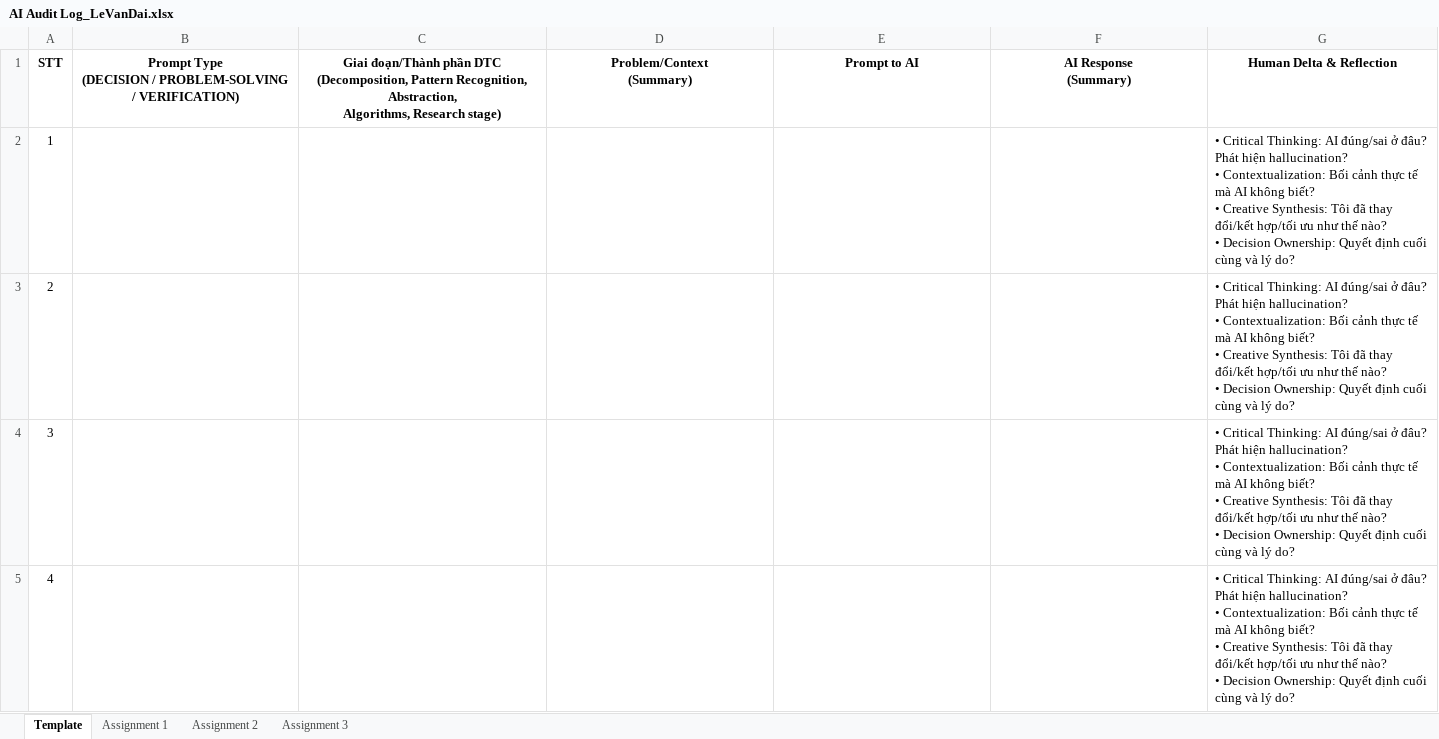
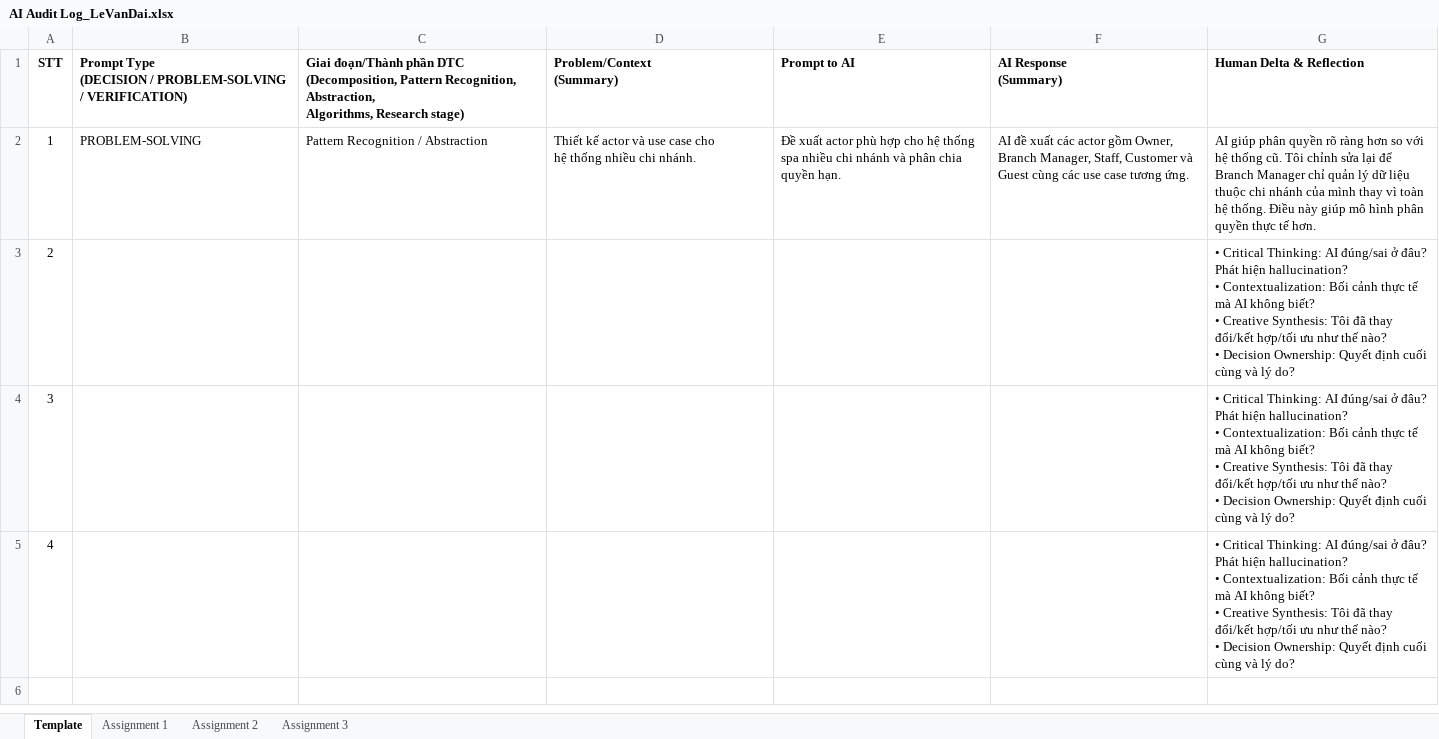
Before and after one commit to FudnSwp391/ai-audit-log-LeVanDaiDE290256, an Excel workbook: AI Audit Log_LeVanDai.xlsx, sheet Template, drawn as a sheet; values as stored, in another font and other column widths than the file's, no borders; ↵ is a line break in a cell; the diff names each change by its address in the sheet, - before the commit and + after, or states it on an @@ line.

Commit message:
STT_1
Thiết kế actor, usecase cho hệ thống multi_branch

```diff
--- a/AI Audit Log_LeVanDai.xlsx (sheet Template)
+++ b/AI Audit Log_LeVanDai.xlsx (sheet Template)
-B1:G1 alignment: center
+B1:G1 alignment: left
-B2: (empty)
+B2: PROBLEM-SOLVING
-C2: (empty)
+C2: Pattern Recognition / Abstraction
-D2 (Problem/Context (Summary)): (empty)
+D2 (Problem/Context (Summary)): Thiết kế actor và use case cho ↵ hệ thống nhiều chi nhánh.
-E2 (Prompt to AI): (empty)
+E2 (Prompt to AI): Đề xuất actor phù hợp cho hệ thống spa nhiều chi nhánh và phân chia quyền hạn.
-F2 (AI Response (Summary)): (empty)
+F2 (AI Response (Summary)): AI đề xuất các actor gồm Owner, Branch Manager, Staff, Customer và Guest cùng các use case tương ứng.
-G2 (Human Delta & Reflection): • Critical Thinking: AI đúng/sai ở đâu? Phát hiện hallucination? ↵ • Contextualization: Bối cảnh thực tế mà AI không biết? ↵ • Creative Synthesis: Tôi đã thay đổi/kết hợp/tối ưu như thế nào? ↵ • Decision Ownership: Quyết định cuối cùng và lý do?
+G2 (Human Delta & Reflection): AI giúp phân quyền rõ ràng hơn so với hệ thống cũ. Tôi chỉnh sửa lại để Branch Manager chỉ quản lý dữ liệu thuộc chi nhánh của mình thay vì toàn hệ thống. Điều này giúp mô hình phân quyền thực tế hơn.
```
